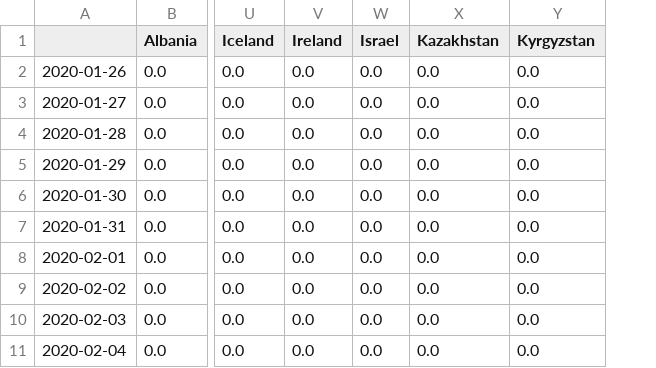
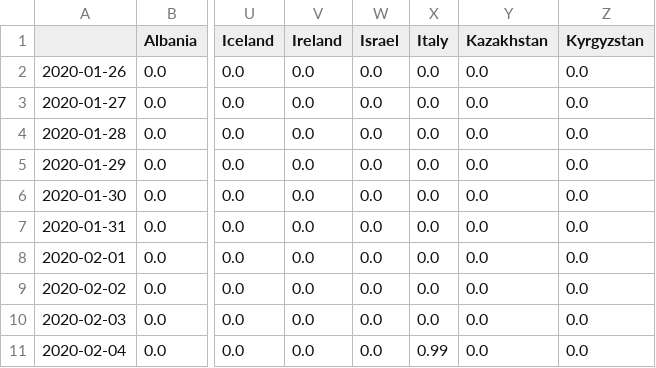
Before and after one commit to vincnardelli/covid19-italia, a CSV file: internazionale/r0_countries_allinone.csv, drawn as a sheet; only a part is shown, gaps mark what is left out; the diff names each change by its address in the sheet, - before the commit and + after, or states it on an @@ line.

Commit message:
Add files via upload

```diff
--- a/internazionale/r0_countries_allinone.csv
+++ b/internazionale/r0_countries_allinone.csv
+column X (Italy), rows 2-11: 0.0 | 0.0 | 0.0 | 0.0 | 0.0 | 0.0 | 0.0 | 0.0 | 0.0 | 0.99
```
